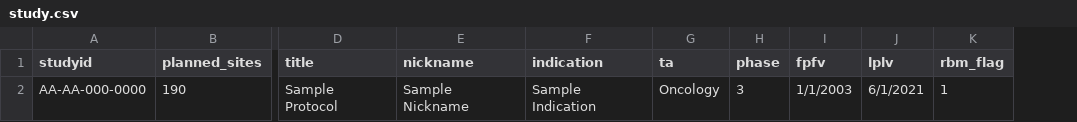
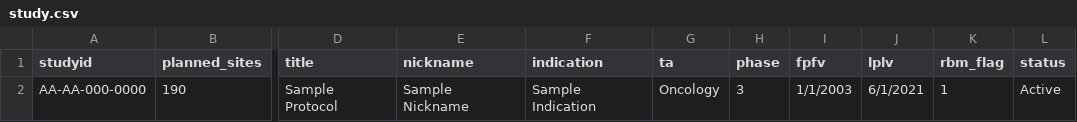
Before and after one commit to Gilead-BioStats/clindata, a CSV file: data-raw/ctms/study.csv, drawn as a sheet; only a part is shown, gaps mark what is left out; the diff names each change by its address in the sheet, - before the commit and + after, or states it on an @@ line.

Commit message:
add status to ctms_study

```diff
--- a/data-raw/ctms/study.csv
+++ b/data-raw/ctms/study.csv
+column L (status), row 2: Active
```
Also changed, not shown: 2 other files.
